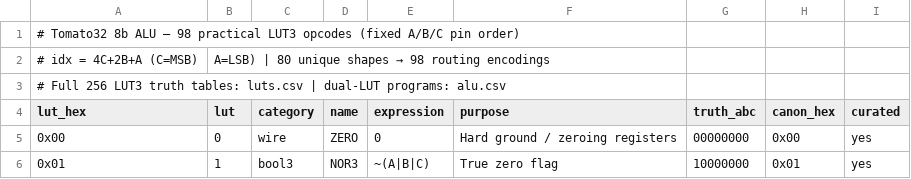
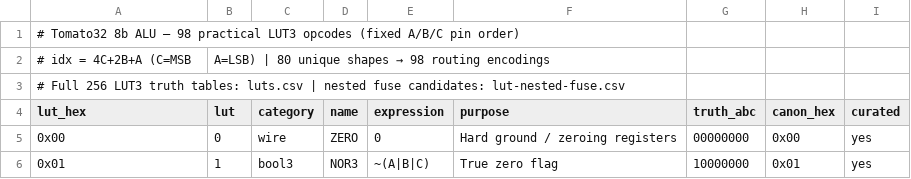
Before and after one commit to tmarhguy/tomato, a CSV file: docs/isa/lut.csv, drawn as a sheet; only a part is shown.

```diff
--- a/docs/isa/lut.csv
+++ b/docs/isa/lut.csv
@@ -1,4 +1,4 @@
 # Tomato32 8b ALU — 98 practical LUT3 opcodes (fixed A/B/C pin order)
-# idx = 4C+2B+A (C=MSB)," A=LSB) | 80 unique shapes → 98 routing encodings"
-# Full 256 LUT3 truth tables: luts.csv | dual-LUT programs: alu.csv
+# idx = 4C+2B+A (C=MSB, A=LSB) | 80 unique shapes → 98 routing encodings
+# Full 256 LUT3 truth tables: luts.csv | nested fuse candidates: lut-nested-fuse.csv
 lut_hex,lut,category,name,expression,purpose,truth_abc,canon_hex,curated
```
Also changed, not shown: docs/isa/tomato.v1.csv, 37 other files.
